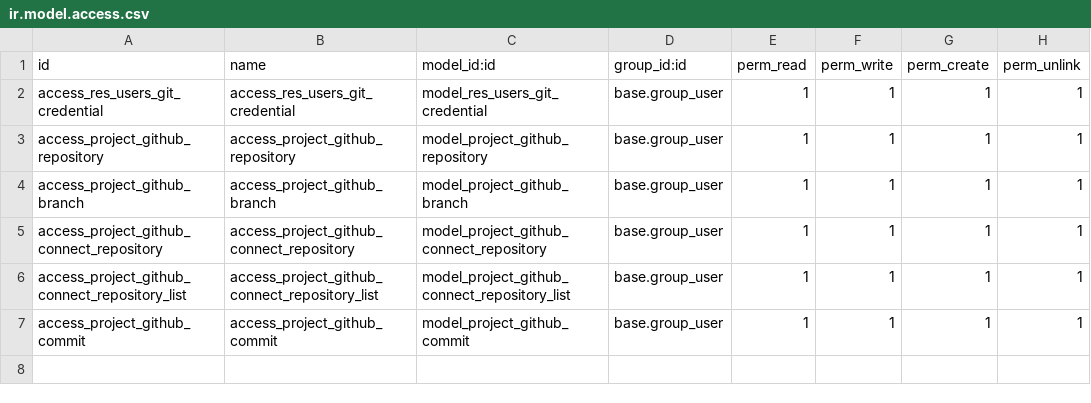
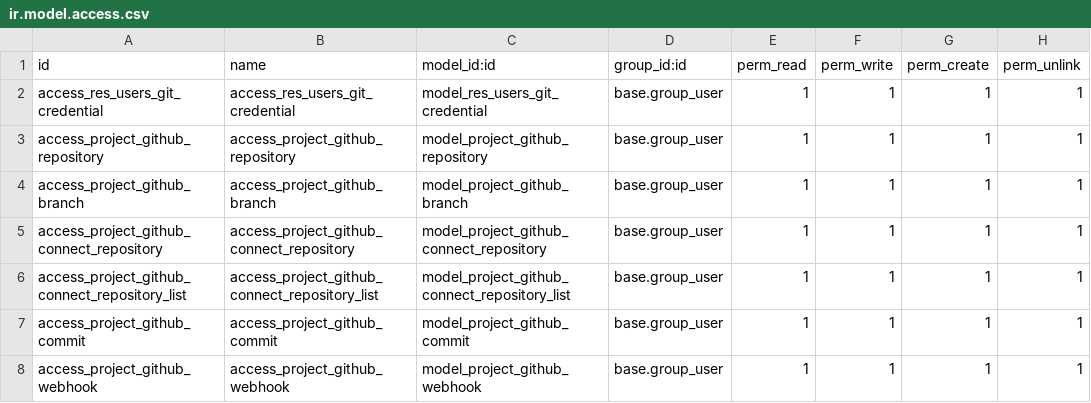
Before and after one commit to aldirrss/odoo-apps-project-git, a CSV file: lm_project_github/security/ir.model.access.csv, drawn as a sheet; the diff names each change by its address in the sheet, - before the commit and + after, or states it on an @@ line.

Commit message:
Add GitHub webhook management features and views

```diff
--- a/lm_project_github/security/ir.model.access.csv
+++ b/lm_project_github/security/ir.model.access.csv
+row 8: access_project_github_webhook | access_project_github_webhook | model_project_github_webhook | base.group_user | 1 | 1 | 1 | 1
```
Also changed, not shown: 6 other files.
